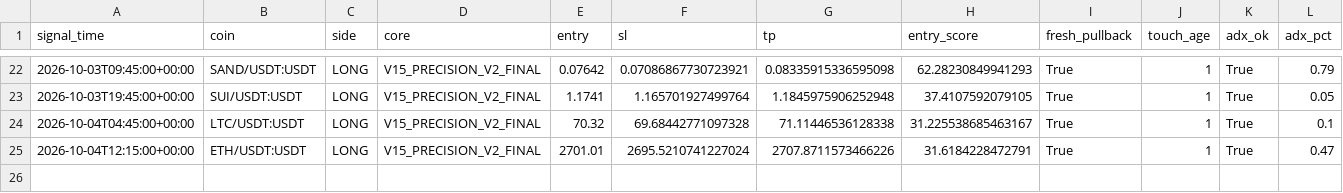
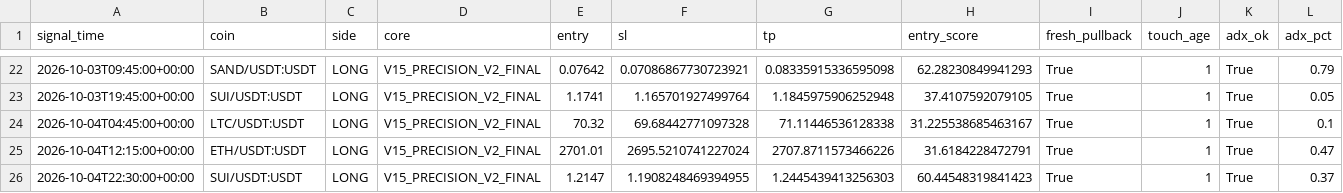
Before and after one commit to samesameagro-droid/sam-edge-v15-v8i, a CSV file: v15_1_shadow_e_signals.csv, drawn as a sheet; only a part is shown, gaps mark what is left out; rows hold the shown columns only; the diff names each change by its address in the sheet, - before the commit and + after, or states it on an @@ line.

```diff
--- a/v15_1_shadow_e_signals.csv
+++ b/v15_1_shadow_e_signals.csv
+row 26: 2026-10-04T22:30:00+00:00 | SUI/USDT:USDT | LONG | V15_PRECISION_V2_FINAL | 1.2147 | 1.1908248469394955 | 1.2445439413256303 | 60.44548319841423 | True | 1 | True | 0.37
```
Also changed, not shown: paper_v15_trades_v2.csv, 9 other files.
